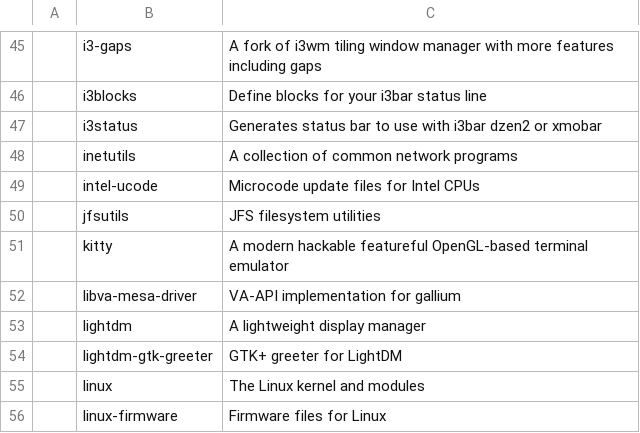
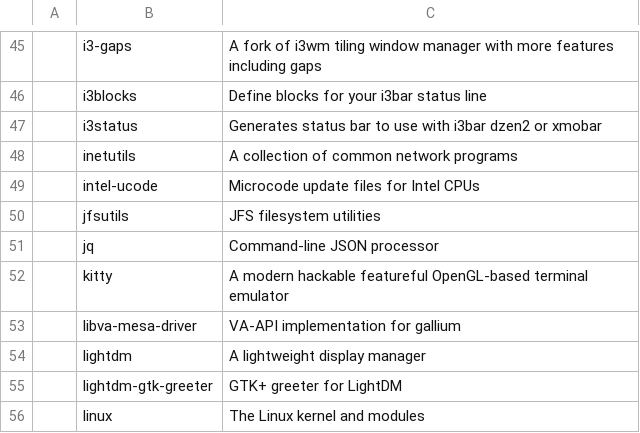
Before and after one commit to L1minus1/dotfiles, a CSV file: pkgList.csv, drawn as a sheet; only a part is shown, gaps mark what is left out; the shorter side is filled out with more unchanged rows.

Commit message:
automatic commit

```diff
--- a/pkgList.csv
+++ b/pkgList.csv
@@ -50,2 +50,3 @@
 ,jfsutils,JFS filesystem utilities
+,jq,Command-line JSON processor
 ,kitty,A modern hackable featureful OpenGL-based terminal emulator
```
